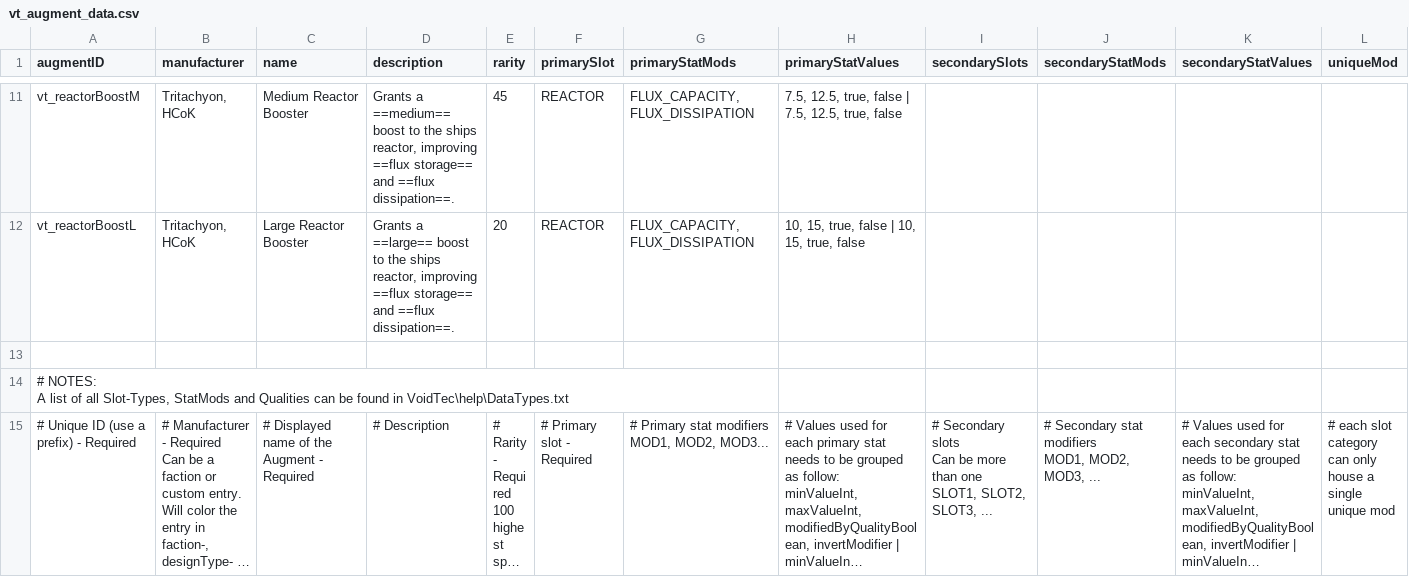
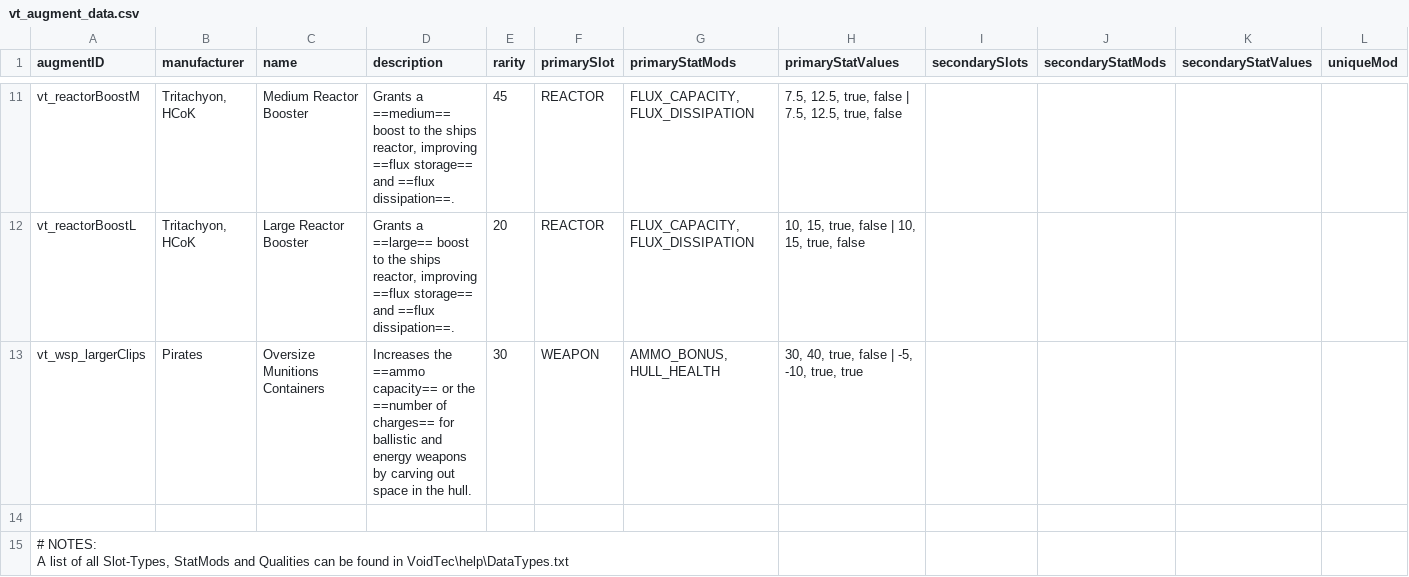
Before and after one commit to davidwhitman/starsector-settings, a CSV file: data/config/voidtec/vt_augment_data.csv, drawn as a sheet; only a part is shown, gaps mark what is left out; the shorter side is filled out with more unchanged rows; long unchanged cells end in …; rows hold the shown columns only; the diff names each change by its address in the sheet, - before the commit and + after, or states it on an @@ line.

Commit message:
New VoidTec augment: Oversized Munitions.

```diff
--- a/data/config/voidtec/vt_augment_data.csv
+++ b/data/config/voidtec/vt_augment_data.csv
+row 13: vt_wsp_largerClips | Pirates | Oversize Munitions Containers | Increases the ==ammo capacity== or the ==number of charges== for ballistic and energy weapons by carving out space in the hull. | 30 | WEAPON | AMMO_BONUS, HULL_HEALTH | 30, 40, true, false | -5, -10, true, true
```
